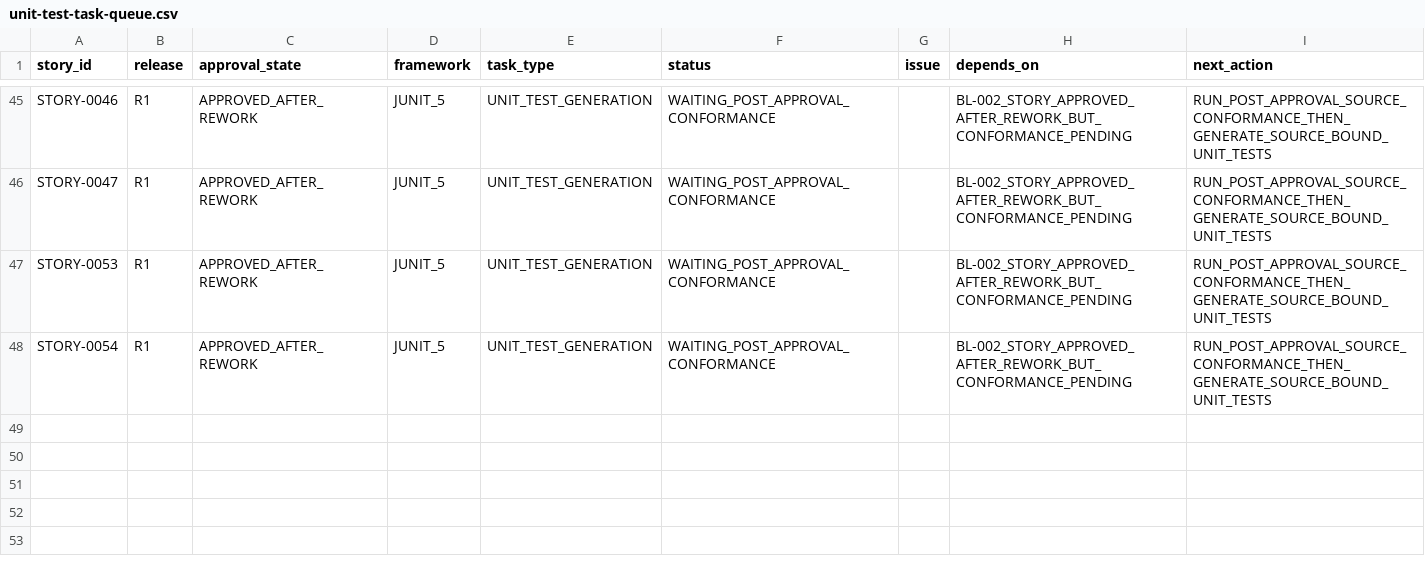
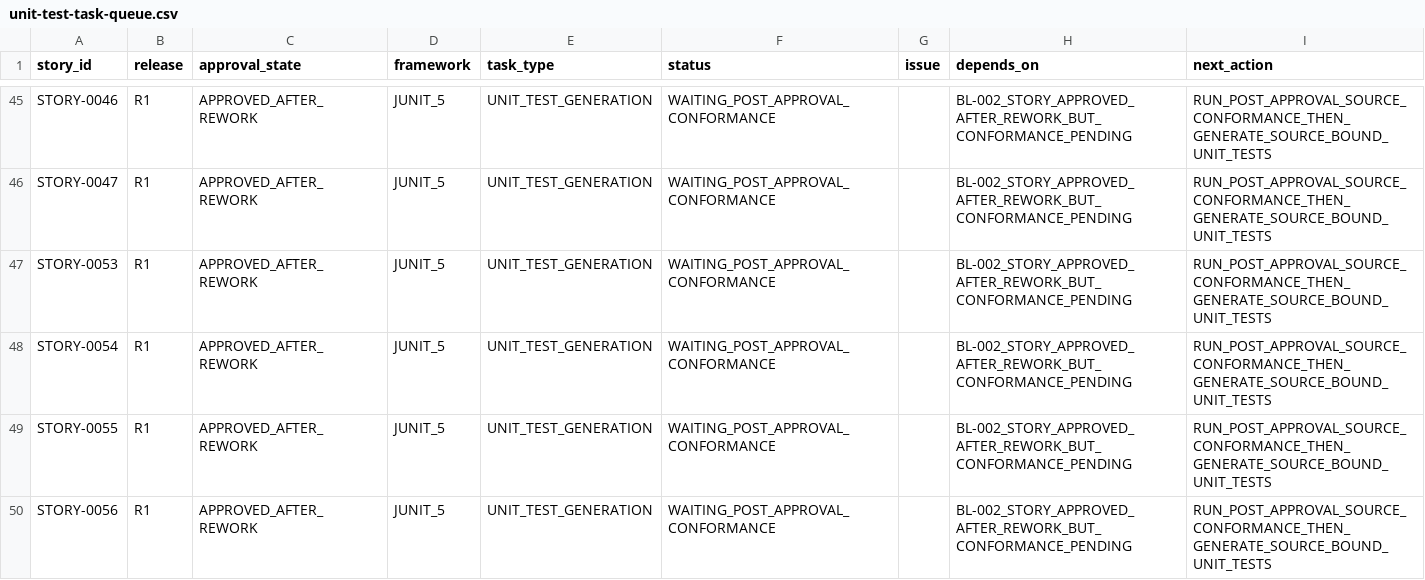
Before and after one commit to vvekselva/CylindnderManagementDependcies, a CSV file: BL-004/unit-test-task-queue.csv, drawn as a sheet; only a part is shown, gaps mark what is left out; the diff names each change by its address in the sheet, - before the commit and + after, or states it on an @@ line.

Commit message:
Fan out STORY-0055 and STORY-0056 behind conformance gate

```diff
--- a/BL-004/unit-test-task-queue.csv
+++ b/BL-004/unit-test-task-queue.csv
+row 49: STORY-0055 | R1 | APPROVED_AFTER_REWORK | JUNIT_5 | UNIT_TEST_GENERATION | WAITING_POST_APPROVAL_CONFORMANCE |  | BL-002_STORY_APPROVED_AFTER_REWORK_BUT_CONFORMANCE_PENDING | RUN_POST_APPROVAL_SOURCE_CONFORMANCE_THEN_GENERATE_SOURCE_BOUND_UNIT_TESTS
+row 50: STORY-0056 | R1 | APPROVED_AFTER_REWORK | JUNIT_5 | UNIT_TEST_GENERATION | WAITING_POST_APPROVAL_CONFORMANCE |  | BL-002_STORY_APPROVED_AFTER_REWORK_BUT_CONFORMANCE_PENDING | RUN_POST_APPROVAL_SOURCE_CONFORMANCE_THEN_GENERATE_SOURCE_BOUND_UNIT_TESTS
```
